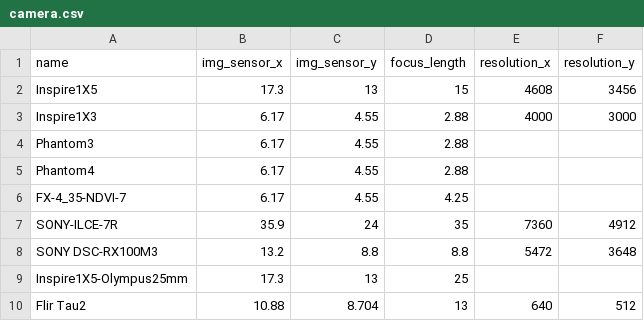
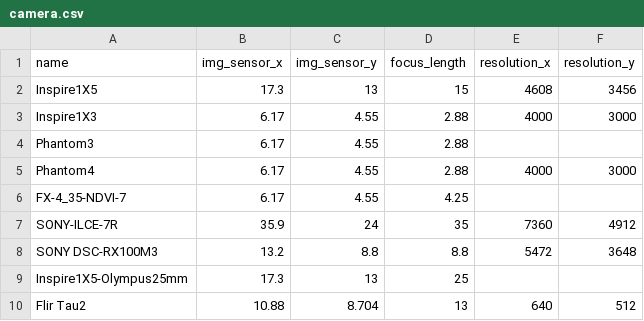
Before and after one commit to byzheng/missionplanner, a CSV file: camera.csv, drawn as a sheet.

```diff
--- a/camera.csv
+++ b/camera.csv
@@ -4,3 +4,3 @@ Inspire1X3,6.17,4.55,2.88,4000,3000
 Phantom3,6.17,4.55,2.88,,
-Phantom4,6.17,4.55,2.88,,
+Phantom4,6.17,4.55,2.88,4000,3000
 FX-4_35-NDVI-7,6.17,4.55,4.25,,
```
Also changed, not shown: 1 other file.
